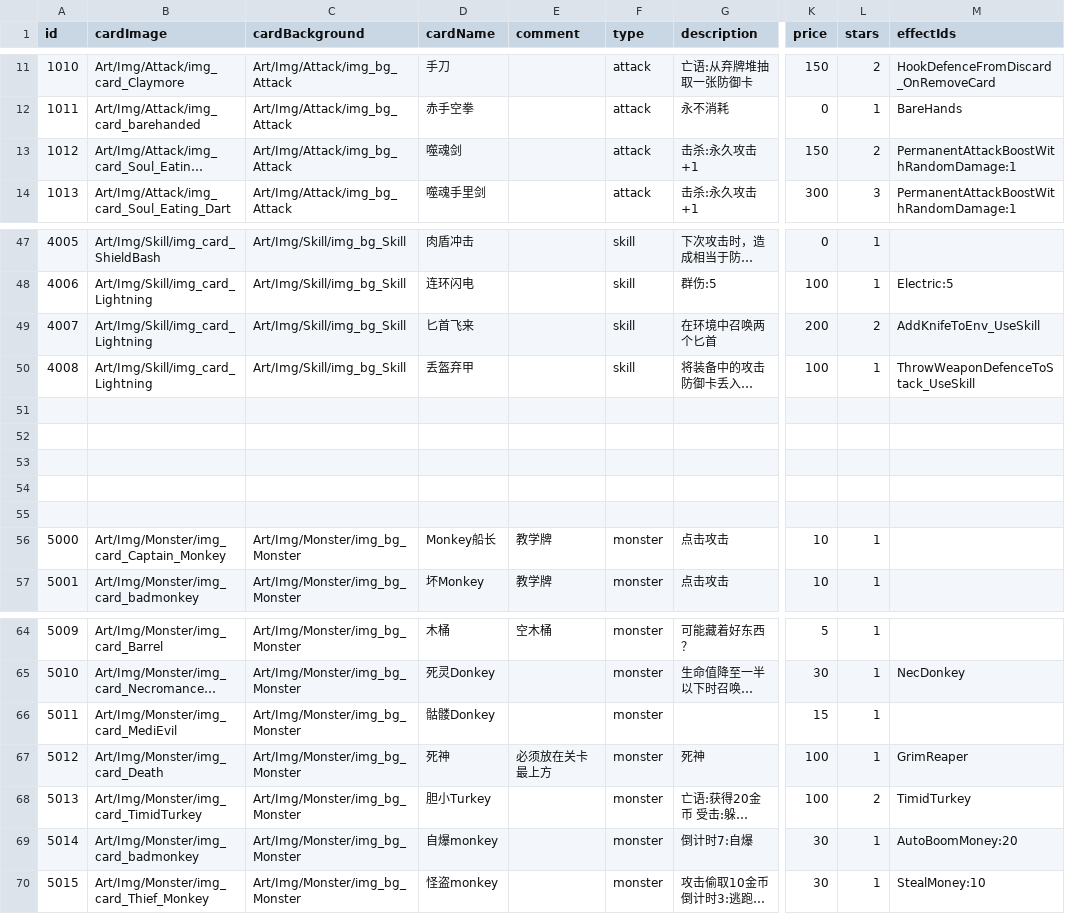
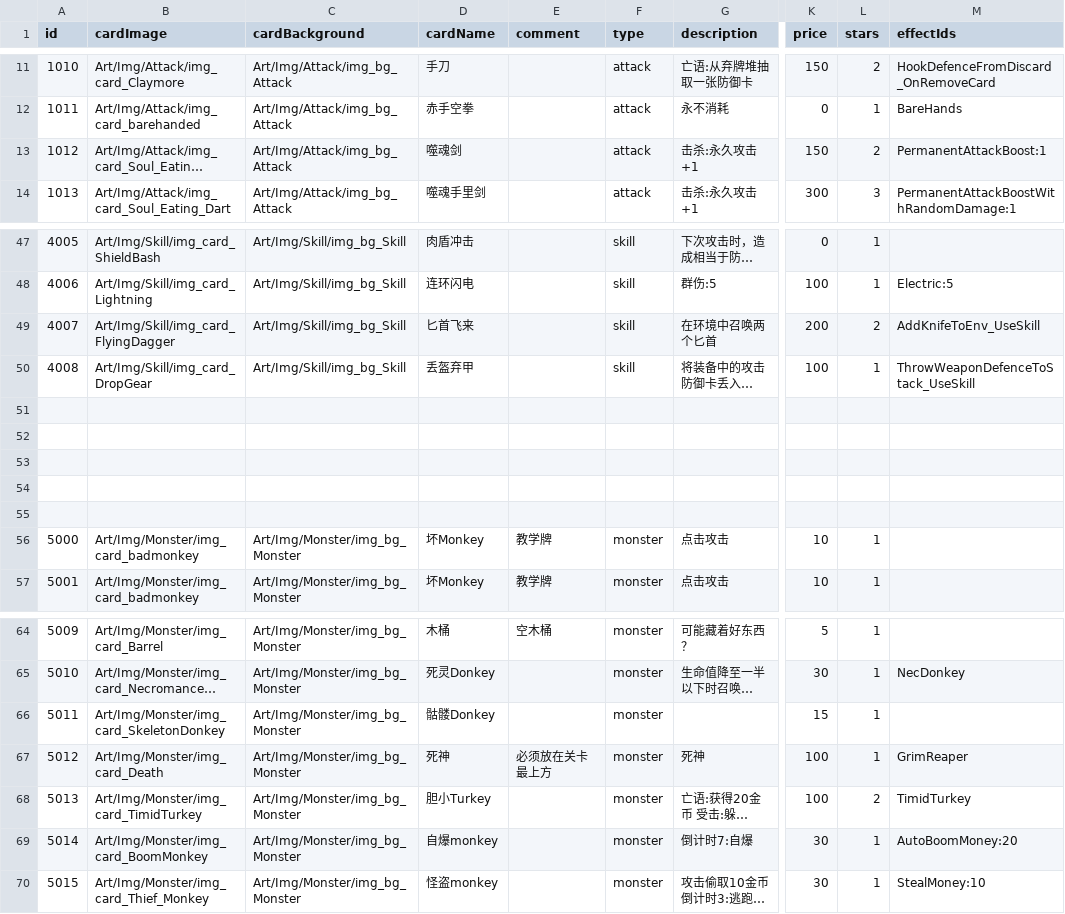
Before and after one commit to Nancobamboo/joeys-nightmare-2, a CSV file: joey2/Assets/Resources/Data/card_info.csv, drawn as a sheet; only a part is shown, gaps mark what is left out; long unchanged cells end in …; the diff names each change by its address in the sheet, - before the commit and + after, or states it on an @@ line.

Commit message:
Update attack card assets and modify battle environment deck. Replaced images for Blood Spear, Soul Eating Dart, and Soul Eating Sword; removed outdated images. Updated card_info.csv to reflect changes in card attributes and names. Enhanced battle_env_deck.csv with new stage details and strategies.

```diff
--- a/joey2/Assets/Resources/Data/card_info.csv
+++ b/joey2/Assets/Resources/Data/card_info.csv
-M13 (effectIds): PermanentAttackBoostWithRandomDamage:1
+M13 (effectIds): PermanentAttackBoost:1
-B49 (cardImage): Art/Img/Skill/img_card_Lightning
+B49 (cardImage): Art/Img/Skill/img_card_FlyingDagger
-B50 (cardImage): Art/Img/Skill/img_card_Lightning
+B50 (cardImage): Art/Img/Skill/img_card_DropGear
-B56 (cardImage): Art/Img/Monster/img_card_Captain_Monkey
+B56 (cardImage): Art/Img/Monster/img_card_badmonkey
-D56 (cardName): Monkey船长
+D56 (cardName): 坏Monkey
-B66 (cardImage): Art/Img/Monster/img_card_MediEvil
+B66 (cardImage): Art/Img/Monster/img_card_SkeletonDonkey
-B69 (cardImage): Art/Img/Monster/img_card_badmonkey
+B69 (cardImage): Art/Img/Monster/img_card_BoomMonkey
```
Also changed, not shown: joey2/Assets/Resources/Data/battle_env_deck.csv, joey2/Assets/Resources/Data/env_stage.csv, 17 other files.
